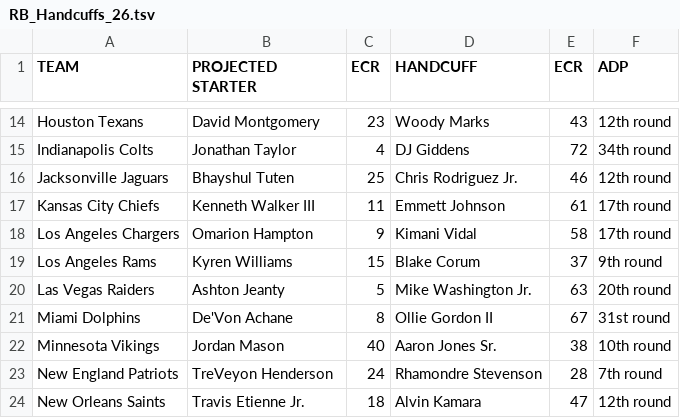
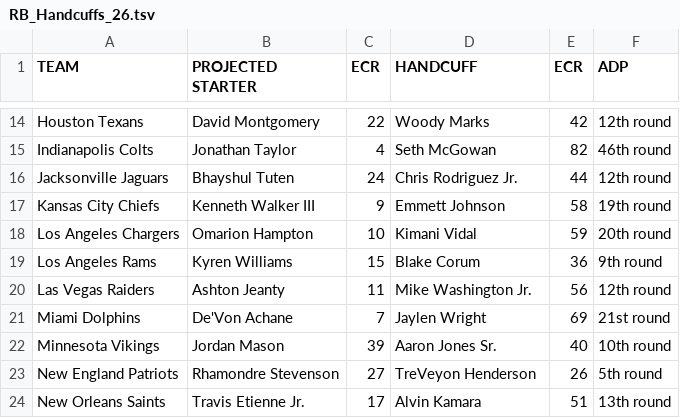
Before and after one commit to APmsj09/Fantasy_Football, a TSV file: data/2026/RB_Handcuffs_26.tsv, drawn as a sheet; only a part is shown, gaps mark what is left out; the diff covers the shown part only; the diff names each change by its address in the sheet, - before the commit and + after, or states it on an @@ line.

Commit message:
Update RB_Handcuffs_26.tsv

```diff
--- a/data/2026/RB_Handcuffs_26.tsv
+++ b/data/2026/RB_Handcuffs_26.tsv
-C14 (ECR): 23
+C14 (ECR): 22
-E14 (ECR): 43
+E14 (ECR): 42
-D15 (HANDCUFF): DJ Giddens
+D15 (HANDCUFF): Seth McGowan
-E15 (ECR): 72
+E15 (ECR): 82
-F15 (ADP): 34th round
+F15 (ADP): 46th round
-C16 (ECR): 25
+C16 (ECR): 24
-E16 (ECR): 46
+E16 (ECR): 44
-C17 (ECR): 11
+C17 (ECR): 9
-E17 (ECR): 61
+E17 (ECR): 58
-F17 (ADP): 17th round
+F17 (ADP): 19th round
-C18 (ECR): 9
+C18 (ECR): 10
-E18 (ECR): 58
+E18 (ECR): 59
-F18 (ADP): 17th round
+F18 (ADP): 20th round
-E19 (ECR): 37
+E19 (ECR): 36
-C20 (ECR): 5
+C20 (ECR): 11
-E20 (ECR): 63
+E20 (ECR): 56
-F20 (ADP): 20th round
+F20 (ADP): 12th round
-C21 (ECR): 8
+C21 (ECR): 7
-D21 (HANDCUFF): Ollie Gordon II
+D21 (HANDCUFF): Jaylen Wright
-E21 (ECR): 67
+E21 (ECR): 69
-F21 (ADP): 31st round
+F21 (ADP): 21st round
-C22 (ECR): 40
+C22 (ECR): 39
-E22 (ECR): 38
+E22 (ECR): 40
-B23 (PROJECTED STARTER): TreVeyon Henderson
+B23 (PROJECTED STARTER): Rhamondre Stevenson
-C23 (ECR): 24
+C23 (ECR): 27
-D23 (HANDCUFF): Rhamondre Stevenson
+D23 (HANDCUFF): TreVeyon Henderson
-E23 (ECR): 28
+E23 (ECR): 26
-F23 (ADP): 7th round
+F23 (ADP): 5th round
-C24 (ECR): 18
+C24 (ECR): 17
-E24 (ECR): 47
+E24 (ECR): 51
-F24 (ADP): 12th round
+F24 (ADP): 13th round
```
Also changed, not shown: 53 edited cells elsewhere in this file.
